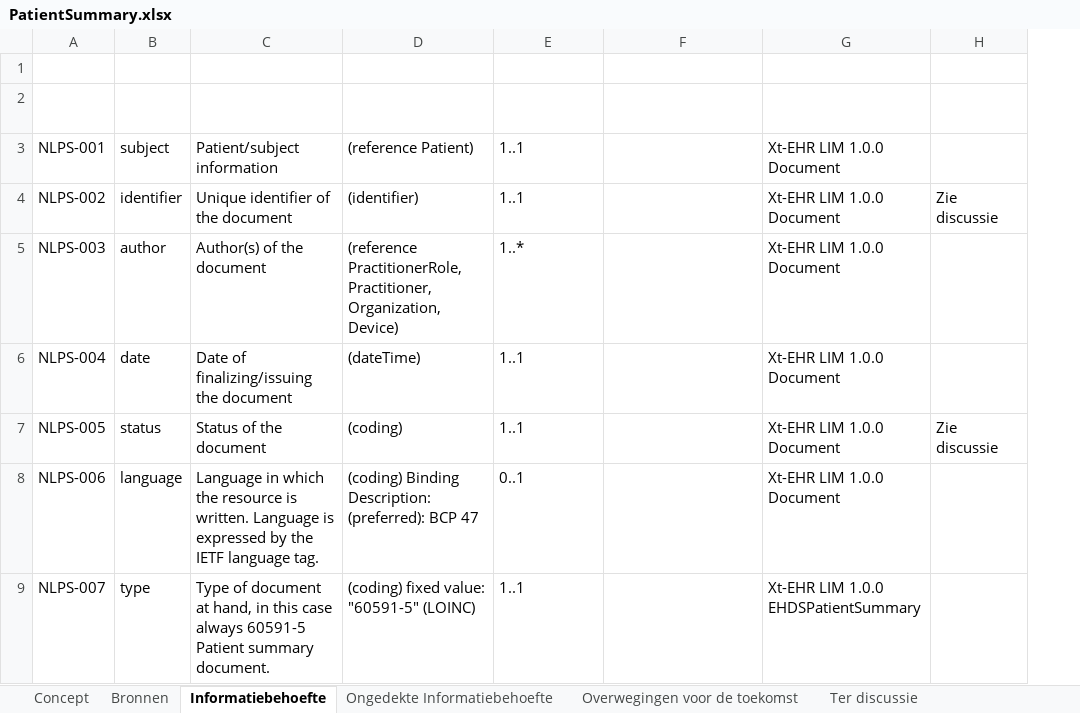
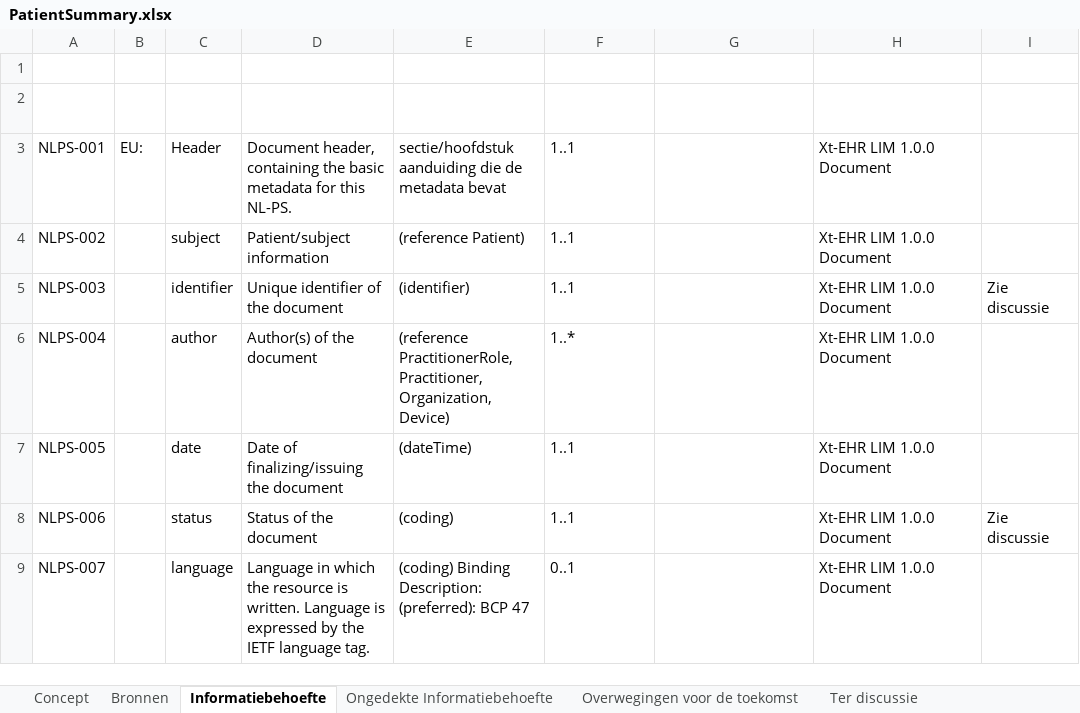
Before and after one commit to Nictiz/NL-PS-IG, an Excel workbook: input/requirements/PatientSummary.xlsx, sheet Informatiebehoefte, drawn as a sheet; only a part is shown; values as stored, in another font and other column widths than the file's, no borders; table styles not drawn; addresses are those after the commit; the diff covers the shown part only; the diff names each change by its address in the sheet, - before the commit and + after, or states it on an @@ line.

Commit message:
Replace with latest from Sharepoint

```diff
--- a/input/requirements/PatientSummary.xlsx (sheet Informatiebehoefte)
+++ b/input/requirements/PatientSummary.xlsx (sheet Informatiebehoefte)
+column B (Label), row 3: EU:
-C3 (Naam): subject
+C3 (Naam): Header
-D3 (Omschrijving): Patient/subject information
+D3 (Omschrijving): Document header, containing the basic metadata for this NL-PS.
-E3 (Variabiliteit): (reference Patient)
+E3 (Variabiliteit): sectie/hoofdstuk aanduiding die de metadata bevat
-C4 (Naam): identifier
+C4 (Naam): subject
-D4 (Omschrijving): Unique identifier of the document
+D4 (Omschrijving): Patient/subject information
-E4 (Variabiliteit): (identifier)
+E4 (Variabiliteit): (reference Patient)
-I4 (Opmerking): Zie discussie
+I4 (Opmerking): (empty)
-C5 (Naam): author
+C5 (Naam): identifier
-D5 (Omschrijving): Author(s) of the document
+D5 (Omschrijving): Unique identifier of the document
-E5 (Variabiliteit): (reference PractitionerRole, Practitioner, Organization, Device)
+E5 (Variabiliteit): (identifier)
-F5 (Aanwezigheid): 1..*
+F5 (Aanwezigheid): 1..1
-I5 (Opmerking): (empty)
+I5 (Opmerking): Zie discussie
-C6 (Naam): date
+C6 (Naam): author
-D6 (Omschrijving): Date of finalizing/issuing the document
+D6 (Omschrijving): Author(s) of the document
-E6 (Variabiliteit): (dateTime)
+E6 (Variabiliteit): (reference PractitionerRole, Practitioner, Organization, Device)
-F6 (Aanwezigheid): 1..1
+F6 (Aanwezigheid): 1..*
-C7 (Naam): status
+C7 (Naam): date
-D7 (Omschrijving): Status of the document
+D7 (Omschrijving): Date of finalizing/issuing the document
-E7 (Variabiliteit): (coding)
+E7 (Variabiliteit): (dateTime)
-I7 (Opmerking): Zie discussie
+I7 (Opmerking): (empty)
-C8 (Naam): language
+C8 (Naam): status
-D8 (Omschrijving): Language in which the resource is written. Language is expressed by the IETF language tag.
+D8 (Omschrijving): Status of the document
-E8 (Variabiliteit): (coding) Binding Description: (preferred): BCP 47
+E8 (Variabiliteit): (coding)
-F8 (Aanwezigheid): 0..1
+F8 (Aanwezigheid): 1..1
-I8 (Opmerking): (empty)
+I8 (Opmerking): Zie discussie
-C9 (Naam): type
+C9 (Naam): language
-D9 (Omschrijving): Type of document at hand, in this case always 60591-5 Patient summary document.
+D9 (Omschrijving): Language in which the resource is written. Language is expressed by the IETF language tag.
-E9 (Variabiliteit): (coding) fixed value: "60591-5" (LOINC)
+E9 (Variabiliteit): (coding) Binding Description: (preferred): BCP 47
-F9 (Aanwezigheid): 1..1
+F9 (Aanwezigheid): 0..1
-H9 (Herkomst): Xt-EHR LIM 1.0.0 EHDSPatientSummary
+H9 (Herkomst): Xt-EHR LIM 1.0.0 Document
```
Also changed, not shown: 1 added row, 97 edited cells and cell formats elsewhere in this sheet, sheet Ter discussie, sheet Concept.
